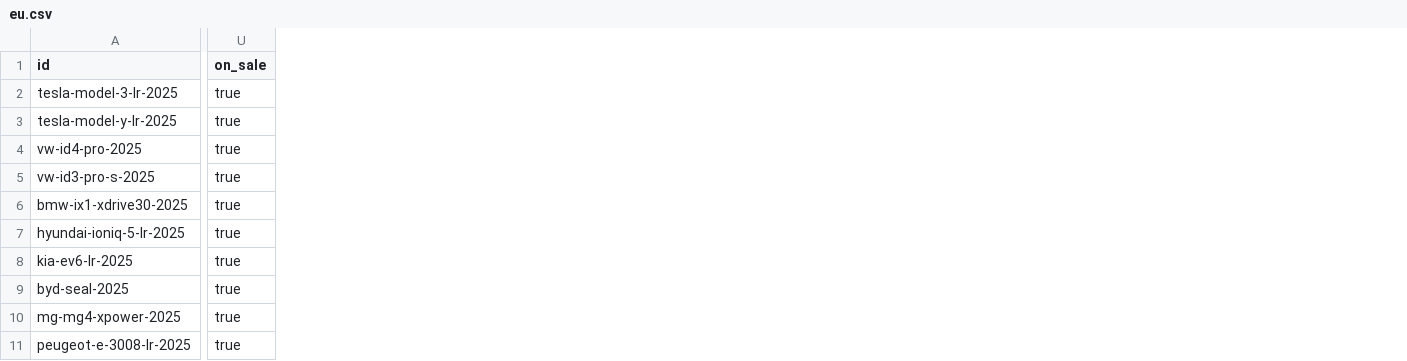
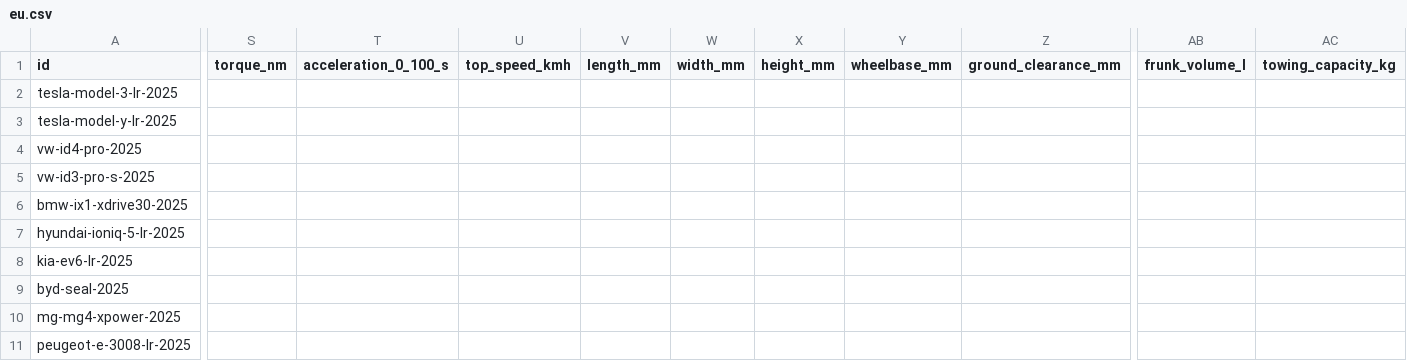
Before and after one commit to NBrown140/ev-compare, a CSV file: data/markets/eu.csv, drawn as a sheet; only a part is shown, gaps mark what is left out; removed rows and columns are numbered as before the commit, all else as after; the diff covers the shown part only; the diff names each change by its address in the sheet, - before the commit and + after, or states it on an @@ line.

```diff
--- a/data/markets/eu.csv
+++ b/data/markets/eu.csv
+column S (torque_nm), empty
+column T (acceleration_0_100_s), empty
+column U (top_speed_kmh), empty
+column V (length_mm), empty
+column W (width_mm), empty
+column X (height_mm), empty
+column Y (wheelbase_mm), empty
+column Z (ground_clearance_mm), empty
+column AB (frunk_volume_l), empty
+column AC (towing_capacity_kg), empty
-column U (on_sale), rows 2-11: all true
```
Also changed, not shown: 6 added columns elsewhere in this file, data/markets/us.csv, 5 other files.
